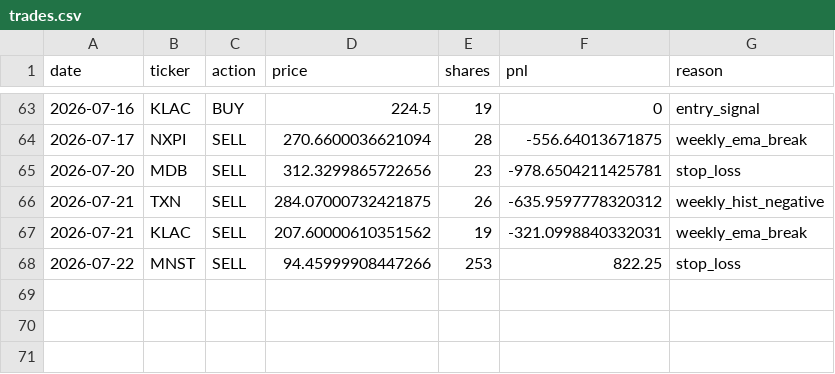
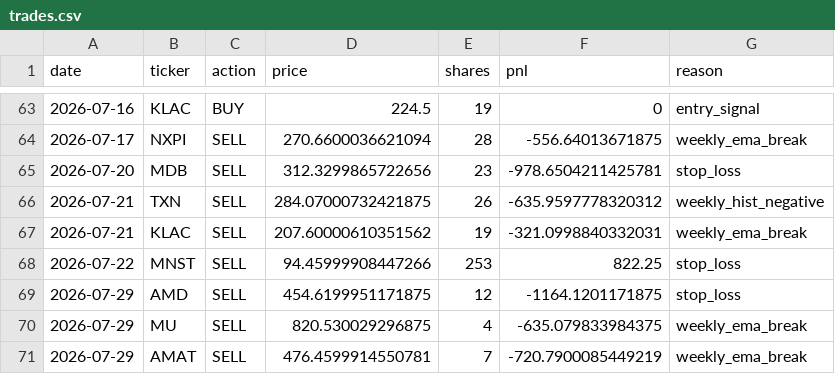
Before and after one commit to AakashMandyam/stock-scanner, a CSV file: trades.csv, drawn as a sheet; only a part is shown, gaps mark what is left out.

```diff
--- a/trades.csv
+++ b/trades.csv
@@ -68 +68,4 @@ date,ticker,action,price,shares,pnl,reason
 2026-07-22,MNST,SELL,94.45999908447266,253,822.25,stop_loss
+2026-07-29,AMD,SELL,454.6199951171875,12,-1164.1201171875,stop_loss
+2026-07-29,MU,SELL,820.530029296875,4,-635.079833984375,weekly_ema_break
+2026-07-29,AMAT,SELL,476.4599914550781,7,-720.7900085449219,weekly_ema_break
```
Also changed, not shown: scan_log.csv, 2 other files.
